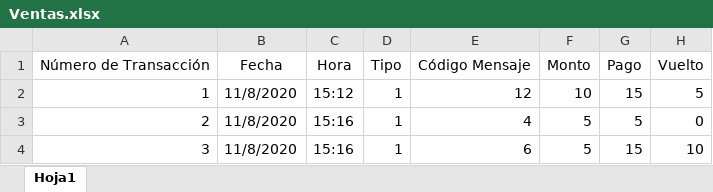
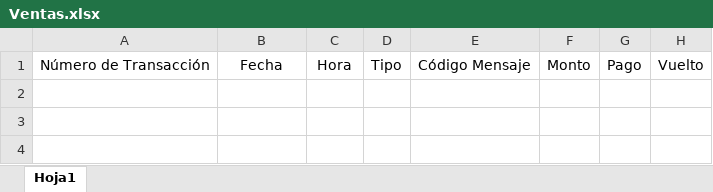
Before and after one commit to BMR0305/Proyecto-programado-, an Excel workbook: Ventas.xlsx, sheet Hoja1, drawn as a sheet; values as stored, in another font and other column widths than the file's, no borders; the diff names each change by its address in the sheet, - before the commit and + after, or states it on an @@ line.

```diff
--- a/Ventas.xlsx (sheet Hoja1)
+++ b/Ventas.xlsx (sheet Hoja1)
-row 2: 1 | 11/8/2020 | 15:12 | 1 | 12 | 10 | 15 | 5
-row 3: 2 | 11/8/2020 | 15:16 | 1 | 4 | 5 | 5 | 0
-row 4: 3 | 11/8/2020 | 15:16 | 1 | 6 | 5 | 15 | 10
```
Also changed, not shown: Mensajes.xlsx, 4 other files.
